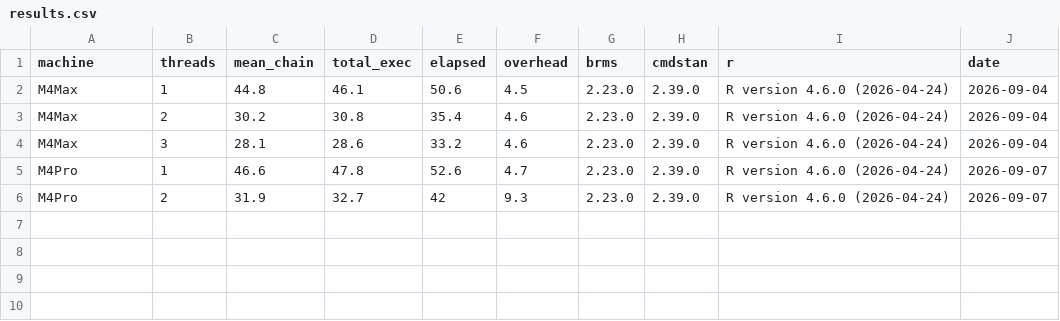
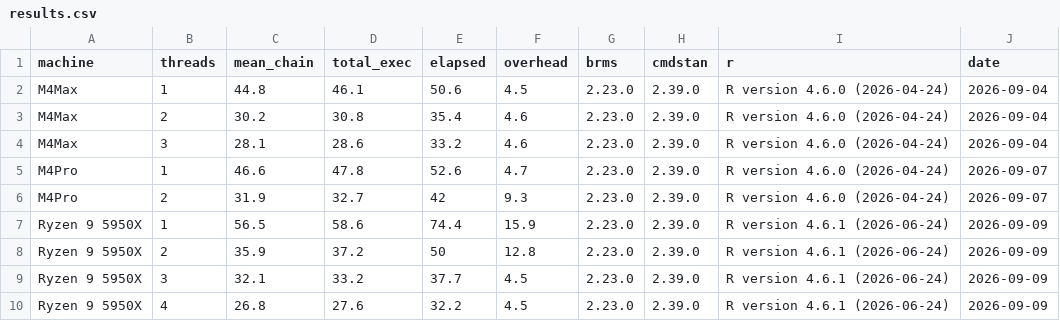
Before and after one commit to GGLuca/brms-cpu-benchmark, a CSV file: results.csv, drawn as a sheet.

Commit message:
Added the Ryzen 5950x results

```diff
--- a/results.csv
+++ b/results.csv
@@ -6 +6,5 @@ M4Pro,1,46.6,47.8,52.6,4.7,2.23.0,2.39.0,R version 4.6.0 (2026-04-24),2026-09-07
 M4Pro,2,31.9,32.7,42,9.3,2.23.0,2.39.0,R version 4.6.0 (2026-04-24),2026-09-07
+Ryzen 9 5950X,1,56.5,58.6,74.4,15.9,2.23.0,2.39.0,R version 4.6.1 (2026-06-24),2026-09-09
+Ryzen 9 5950X,2,35.9,37.2,50,12.8,2.23.0,2.39.0,R version 4.6.1 (2026-06-24),2026-09-09
+Ryzen 9 5950X,3,32.1,33.2,37.7,4.5,2.23.0,2.39.0,R version 4.6.1 (2026-06-24),2026-09-09
+Ryzen 9 5950X,4,26.8,27.6,32.2,4.5,2.23.0,2.39.0,R version 4.6.1 (2026-06-24),2026-09-09
```
